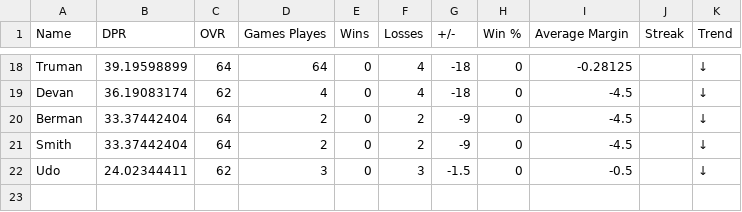
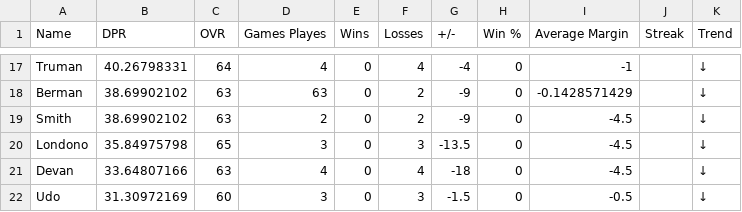
Before and after one commit to adamstiefel06/dpong-leaderboard, a CSV file: leaderboard.csv, drawn as a sheet; only a part is shown, gaps mark what is left out; removed rows and columns are numbered as before the commit, all else as after; the diff covers the shown part only; the diff names each change by its address in the sheet, - before the commit and + after, or states it on an @@ line.

```diff
--- a/leaderboard.csv
+++ b/leaderboard.csv
-B17 (DPR): 39.19598899
+B17 (DPR): 40.26798331
-D17 (Games Playes): 64
+D17 (Games Playes): 4
-G17 (+/-): -18
+G17 (+/-): -4
-I17 (Average Margin): -0.28125
+I17 (Average Margin): -1
-row 19: Devan | 36.19083174 | 62 | 4 | 0 | 4 | -18 | 0 | -4.5 |  | ↓
-B18:B19 (DPR): 33.37442404
+B18:B19 (DPR): 38.69902102
-C18:C19 (OVR): 64
+C18:C19 (OVR): 63
-D18 (Games Playes): 2
+D18 (Games Playes): 63
-I18 (Average Margin): -4.5
+I18 (Average Margin): -0.1428571429
+row 20: Londono | 35.84975798 | 65 | 3 | 0 | 3 | -13.5 | 0 | -4.5 |  | ↓
+row 21: Devan | 33.64807166 | 63 | 4 | 0 | 4 | -18 | 0 | -4.5 |  | ↓
-B22 (DPR): 24.02344411
+B22 (DPR): 31.30972169
-C22 (OVR): 62
+C22 (OVR): 60
```
Also changed, not shown: 2 added rows, 3 removed rows and 25 edited cells elsewhere in this file.
